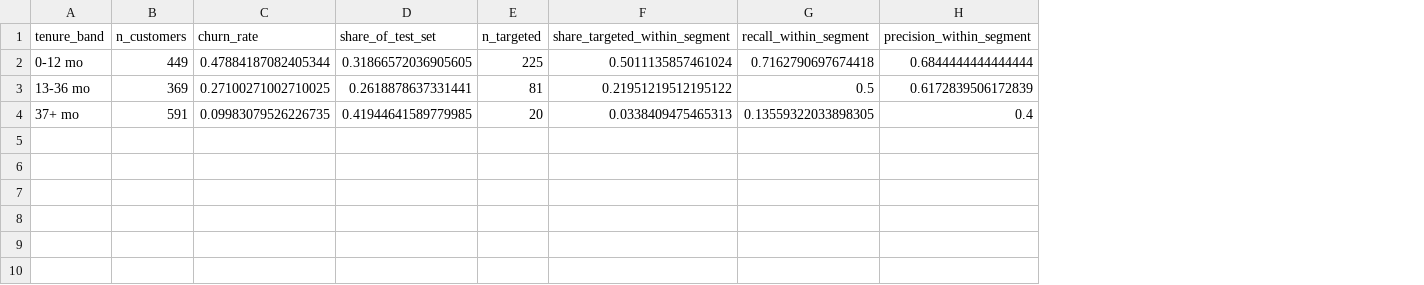
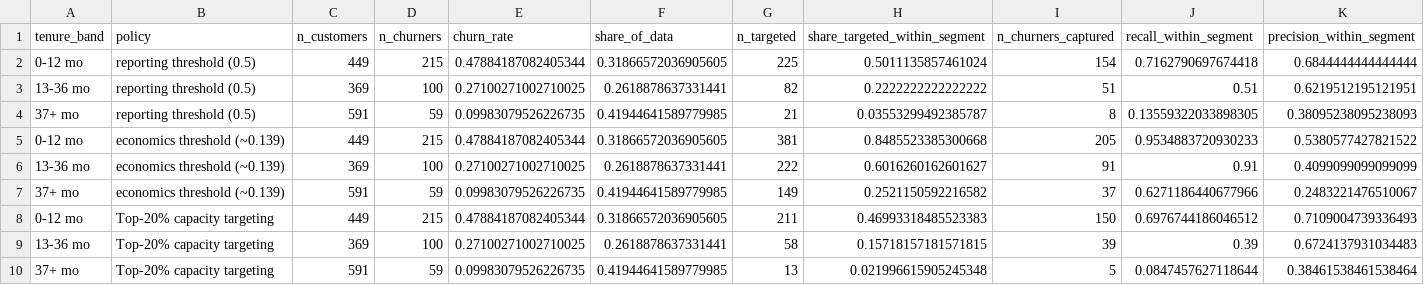
Before and after one commit to avgrosheva/subscription-churn-model, a CSV file: reports/tables/segment_report_tenure_band.csv, drawn as a sheet; addresses are those after the commit; the diff names each change by its address in the sheet, - before the commit and + after, or states it on an @@ line.

```diff
--- a/reports/tables/segment_report_tenure_band.csv
+++ b/reports/tables/segment_report_tenure_band.csv
+column B (policy), rows 2-4: all reporting threshold (0.5)
+column D (n_churners), rows 2-4: 215 | 100 | 59
+column I (n_churners_captured), rows 2-4: 154 | 51 | 8
-F1: share_of_test_set
+F1: share_of_data
-G3 (n_targeted): 81
+G3 (n_targeted): 82
-H3 (share_targeted_within_segment): 0.21951219512195122
+H3 (share_targeted_within_segment): 0.2222222222222222
-J3 (recall_within_segment): 0.5
+J3 (recall_within_segment): 0.51
-K3 (precision_within_segment): 0.6172839506172839
+K3 (precision_within_segment): 0.6219512195121951
-G4 (n_targeted): 20
+G4 (n_targeted): 21
-H4 (share_targeted_within_segment): 0.0338409475465313
+H4 (share_targeted_within_segment): 0.03553299492385787
-K4 (precision_within_segment): 0.4
+K4 (precision_within_segment): 0.38095238095238093
+row 5: 0-12 mo | economics threshold (~0.139) | 449 | 215 | 0.47884187082405344 | 0.31866572036905605 | 381 | 0.8485523385300668 | 205 | 0.9534883720930233 | 0.5380577427821522
+row 6: 13-36 mo | economics threshold (~0.139) | 369 | 100 | 0.27100271002710025 | 0.2618878637331441 | 222 | 0.6016260162601627 | 91 | 0.91 | 0.4099099099099099
+row 7: 37+ mo | economics threshold (~0.139) | 591 | 59 | 0.09983079526226735 | 0.41944641589779985 | 149 | 0.2521150592216582 | 37 | 0.6271186440677966 | 0.2483221476510067
+row 8: 0-12 mo | Top-20% capacity targeting | 449 | 215 | 0.47884187082405344 | 0.31866572036905605 | 211 | 0.46993318485523383 | 150 | 0.6976744186046512 | 0.7109004739336493
+row 9: 13-36 mo | Top-20% capacity targeting | 369 | 100 | 0.27100271002710025 | 0.2618878637331441 | 58 | 0.15718157181571815 | 39 | 0.39 | 0.6724137931034483
+row 10: 37+ mo | Top-20% capacity targeting | 591 | 59 | 0.09983079526226735 | 0.41944641589779985 | 13 | 0.021996615905245348 | 5 | 0.0847457627118644 | 0.38461538461538464
```
Also changed, not shown: reports/tables/economics_sensitivity_grid.csv, reports/tables/segment_report_Contract.csv, 25 other files.
